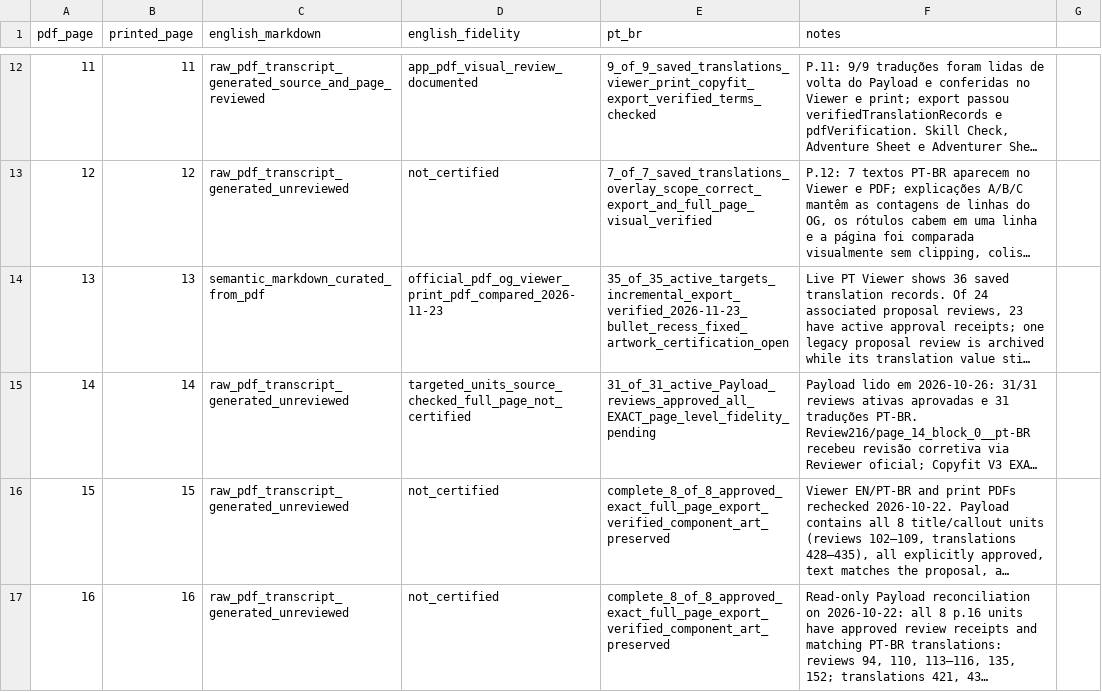
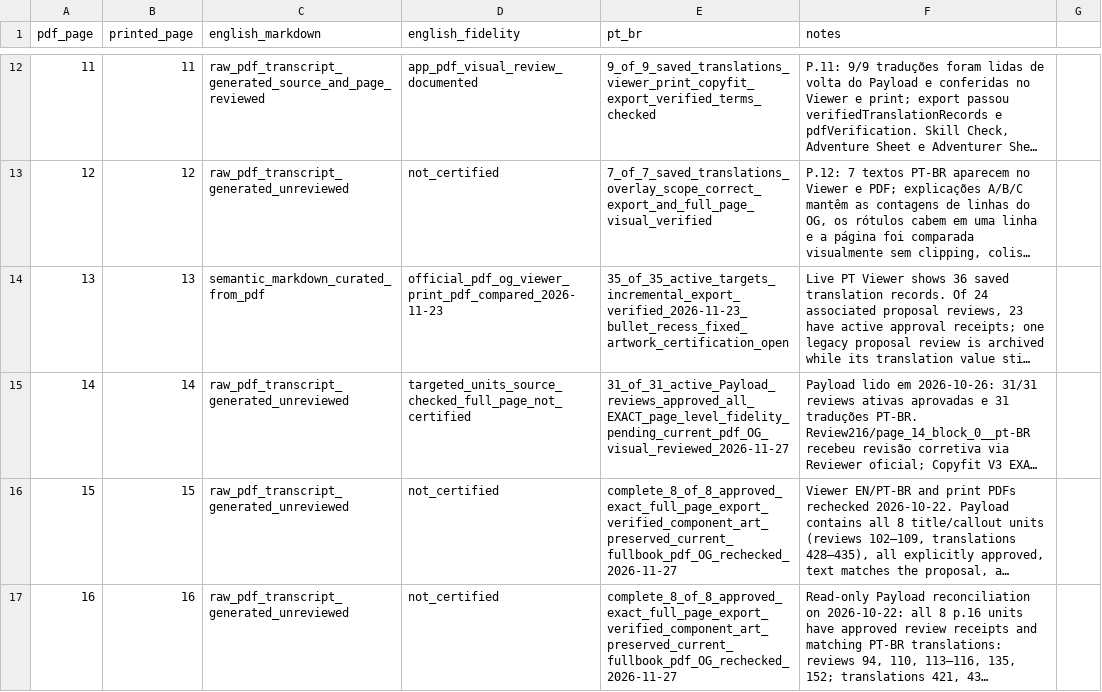
Before and after one commit to devbrunoflorian/middara, a CSV file: docs/translations/page-status.csv, drawn as a sheet; only a part is shown, gaps mark what is left out; long unchanged cells end in …; the diff covers the shown part only; the diff names each change by its address in the sheet, - before the commit and + after, or states it on an @@ line.

```diff
--- a/docs/translations/page-status.csv
+++ b/docs/translations/page-status.csv
-E15 (pt_br): 31_of_31_active_Payload_reviews_approved_all_EXACT_page_level_fidelity_pending
+E15 (pt_br): 31_of_31_active_Payload_reviews_approved_all_EXACT_page_level_fidelity_pending_current_pdf_OG_visual_reviewed_2026-11-27
-E16:E17 (pt_br): complete_8_of_8_approved_exact_full_page_export_verified_component_art_preserved
+E16:E17 (pt_br): complete_8_of_8_approved_exact_full_page_export_verified_component_art_preserved_current_fullbook_pdf_OG_rechecked_2026-11-27
```
Also changed, not shown: 4 edited cells elsewhere in this file, 10 other files.
